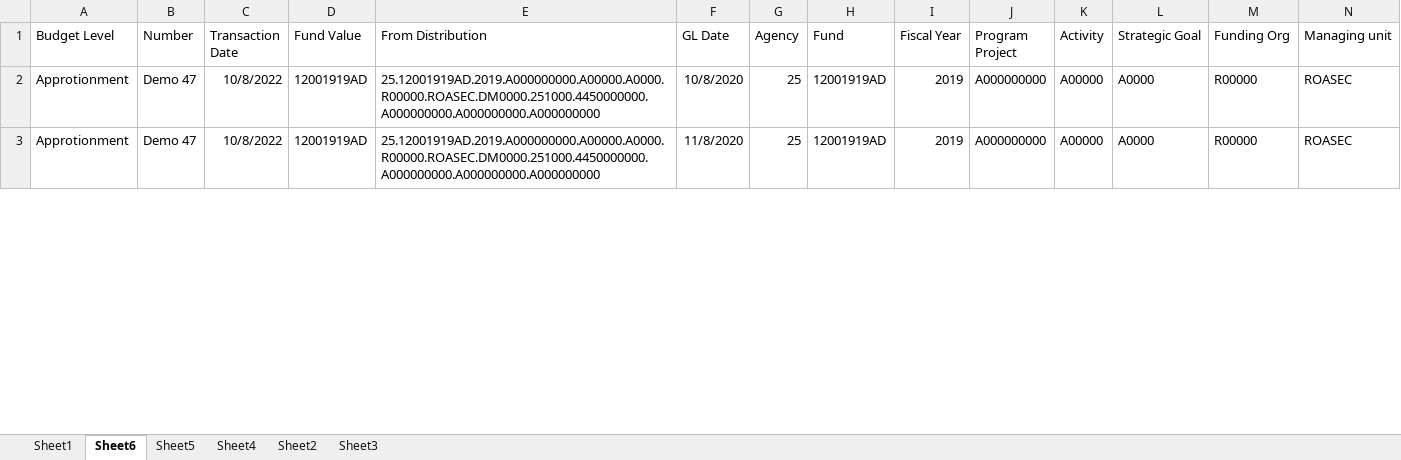
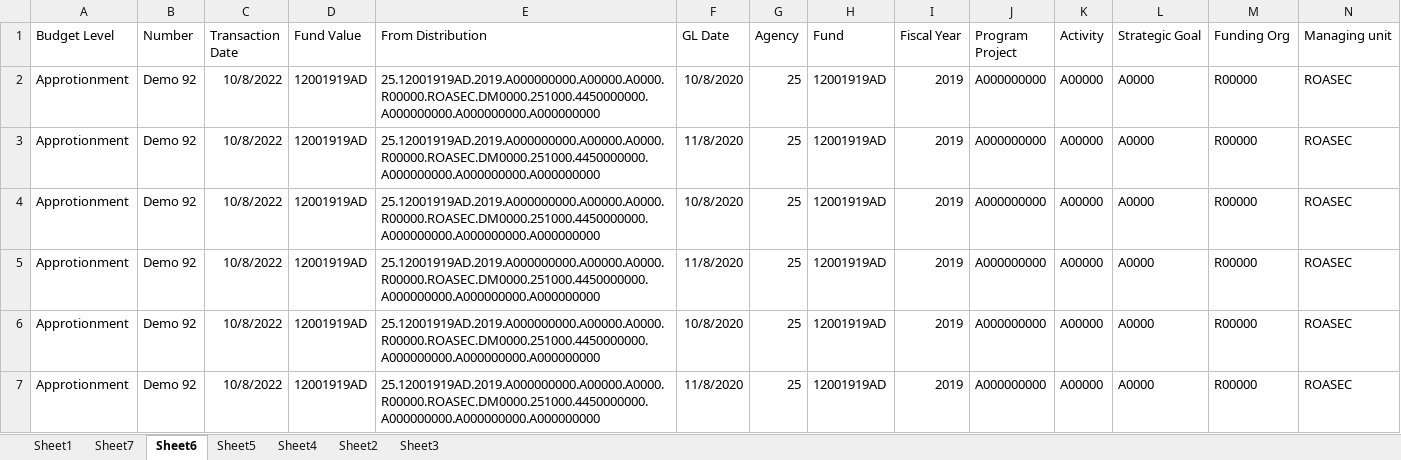
Before and after one commit to FedBotFactory/FundDistributions, an Excel workbook: Data/Input/FundsDistributions_TestCaseV4.0.xlsx, sheet Sheet6, drawn as a sheet; only a part is shown; values as stored, in another font and other column widths than the file's, no borders; rows hold the shown columns only; the diff covers the shown part only; the diff names each change by its address in the sheet, - before the commit and + after, or states it on an @@ line.

```diff
--- a/Data/Input/FundsDistributions_TestCaseV4.0.xlsx (sheet Sheet6)
+++ b/Data/Input/FundsDistributions_TestCaseV4.0.xlsx (sheet Sheet6)
+sheet tab: Sheet7
-B2:B3 (Number): Demo 47
+B2:B3 (Number): Demo 92
+row 4: Approtionment | Demo 92 | 10/8/2022 | 12001919AD | 25.12001919AD.2019.A000000000.A00000.A0000.R00000.ROASEC.DM0000.251000.4450000000.A000000000.A000000000.A000000000 | 10/8/2020 | 25 | 12001919AD | 2019 | A000000000 | A00000 | A0000 | R00000 | ROASEC
+row 5: Approtionment | Demo 92 | 10/8/2022 | 12001919AD | 25.12001919AD.2019.A000000000.A00000.A0000.R00000.ROASEC.DM0000.251000.4450000000.A000000000.A000000000.A000000000 | 11/8/2020 | 25 | 12001919AD | 2019 | A000000000 | A00000 | A0000 | R00000 | ROASEC
+row 6: Approtionment | Demo 92 | 10/8/2022 | 12001919AD | 25.12001919AD.2019.A000000000.A00000.A0000.R00000.ROASEC.DM0000.251000.4450000000.A000000000.A000000000.A000000000 | 10/8/2020 | 25 | 12001919AD | 2019 | A000000000 | A00000 | A0000 | R00000 | ROASEC
+row 7: Approtionment | Demo 92 | 10/8/2022 | 12001919AD | 25.12001919AD.2019.A000000000.A00000.A0000.R00000.ROASEC.DM0000.251000.4450000000.A000000000.A000000000.A000000000 | 11/8/2020 | 25 | 12001919AD | 2019 | A000000000 | A00000 | A0000 | R00000 | ROASEC
```
Also changed, not shown: 12 added rows and 6 edited cells elsewhere in this sheet, sheet Sheet1, Data/Config.xlsx, 47 other files.
